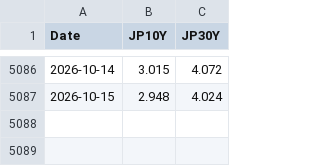
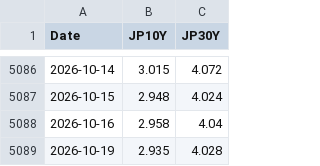
Before and after one commit to joshberelowitz-hub/fm-7k2q, a CSV file: data/mof_jgb.csv, drawn as a sheet; only a part is shown, gaps mark what is left out.

```diff
--- a/data/mof_jgb.csv
+++ b/data/mof_jgb.csv
@@ -5087 +5087,3 @@ Date,JP10Y,JP30Y
 2026-10-15,2.948,4.024
+2026-10-16,2.958,4.04
+2026-10-19,2.935,4.028
```
Also changed, not shown: data/curve_de_daily.csv, data/curve_jp_mof.csv, 12 other files.
